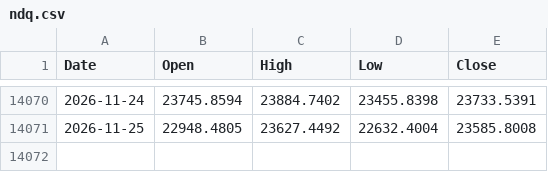
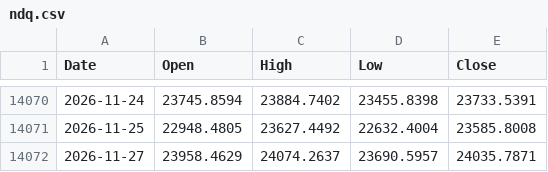
Before and after one commit to muneon0726-create/automation-market, a CSV file: data/ndq.csv, drawn as a sheet; only a part is shown, gaps mark what is left out; the diff names each change by its address in the sheet, - before the commit and + after, or states it on an @@ line.

```diff
--- a/data/ndq.csv
+++ b/data/ndq.csv
+row 14072: 2026-11-27 | 23958.4629 | 24074.2637 | 23690.5957 | 24035.7871
```
Also changed, not shown: data/nkx.csv, data/soxx.csv, 3 other files.
